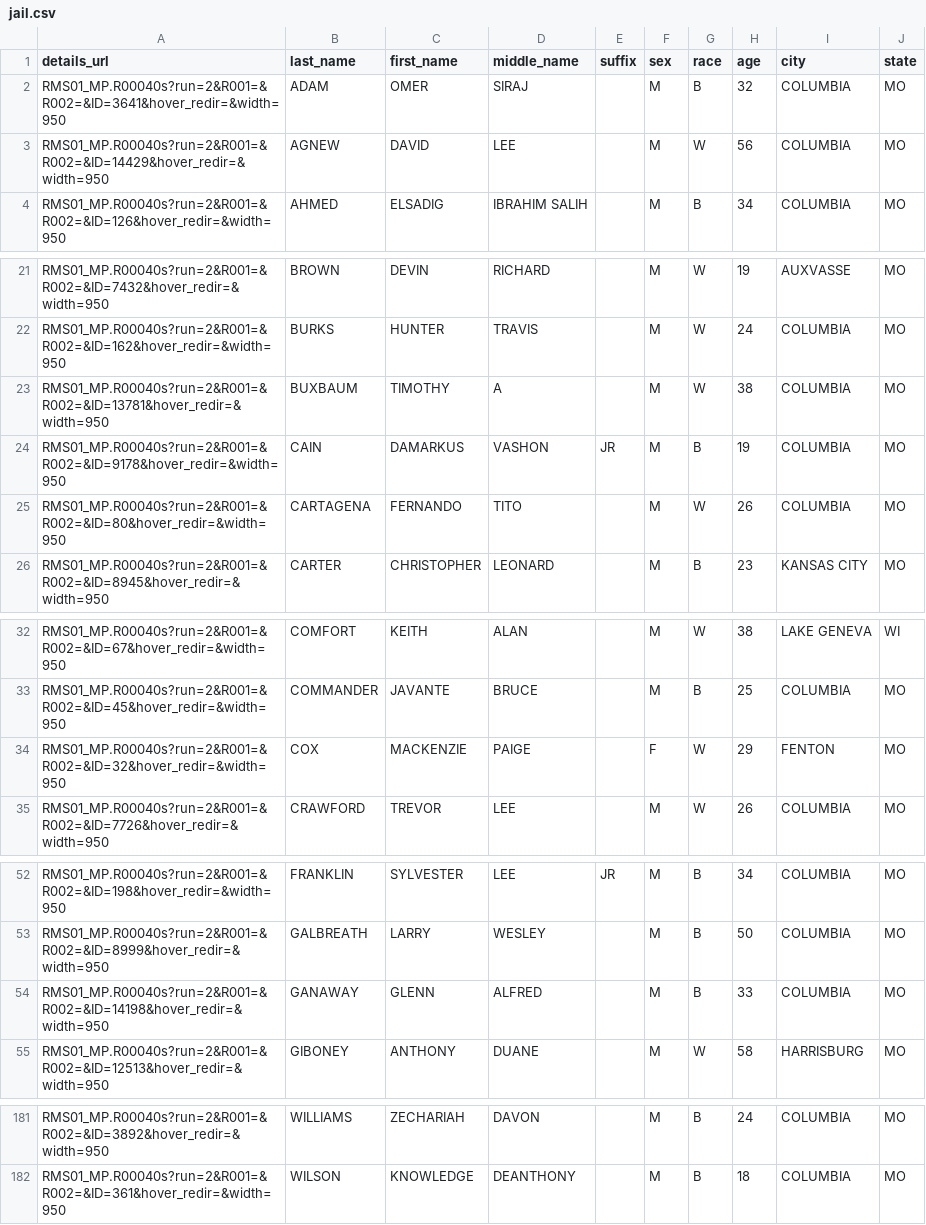
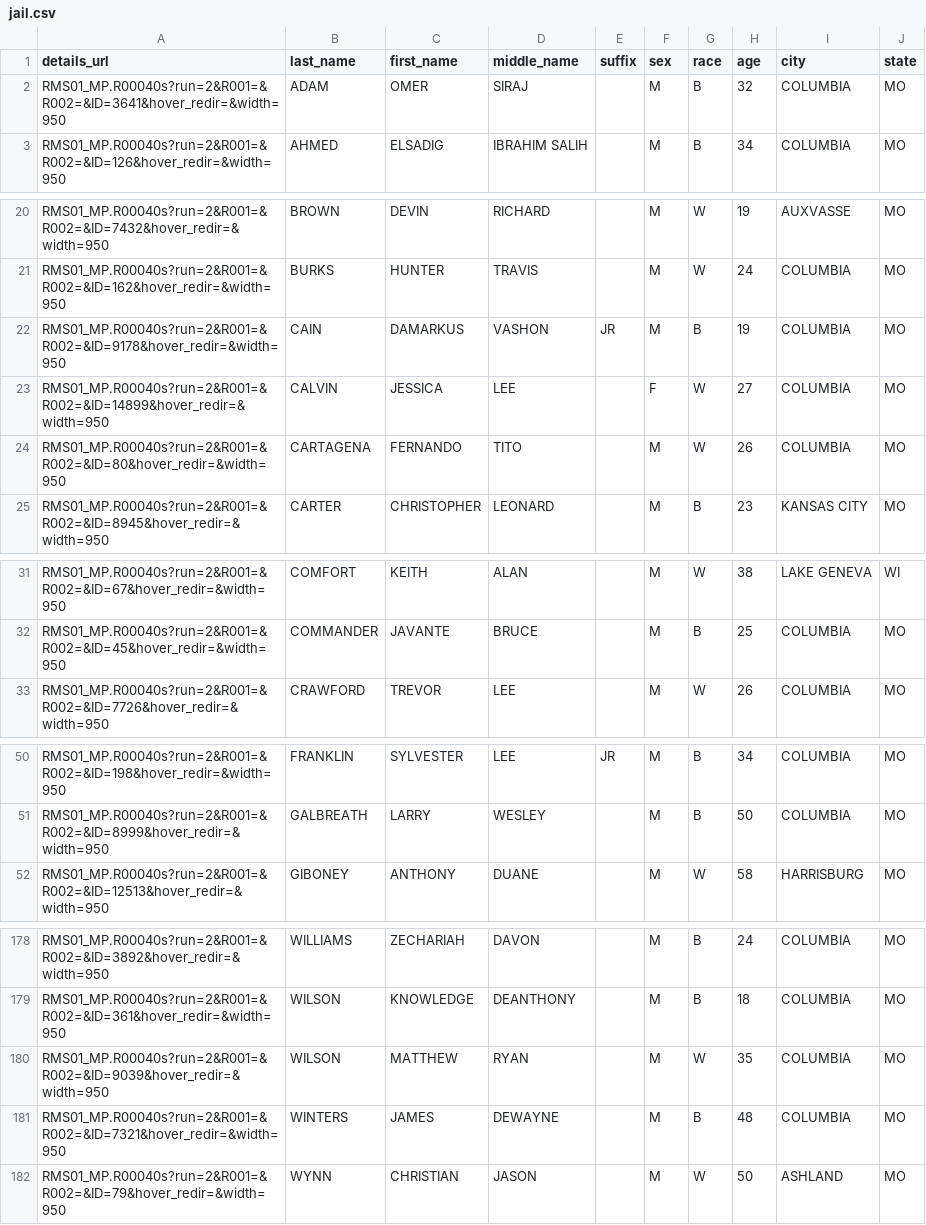
Before and after one commit to ritzdorfqu/Boone-County-Jail-Scrapper, a CSV file: jail.csv, drawn as a sheet; only a part is shown, gaps mark what is left out; the diff covers the shown part only.

```diff
--- a/jail.csv
+++ b/jail.csv
@@ -2,3 +2,2 @@ details_url,last_name,first_name,middle_name,suffix,sex,race,age,city,state
 RMS01_MP.R00040s?run=2&R001=&R002=&ID=3641&hover_redir=&width=950,ADAM,OMER,SIRAJ,,M,B,32,COLUMBIA,MO
-RMS01_MP.R00040s?run=2&R001=&R002=&ID=14429&hover_redir=&width=950,AGNEW,DAVID,LEE,,M,W,56,COLUMBIA,MO
 RMS01_MP.R00040s?run=2&R001=&R002=&ID=126&hover_redir=&width=950,AHMED,ELSADIG,IBRAHIM SALIH,,M,B,34,COLUMBIA,MO
@@ -22,4 +21,4 @@ RMS01_MP.R00040s?run=2&R001=&R002=&ID=7432&hover_redir=&width=950,BROWN,DEVIN,RI
 RMS01_MP.R00040s?run=2&R001=&R002=&ID=162&hover_redir=&width=950,BURKS,HUNTER,TRAVIS,,M,W,24,COLUMBIA,MO
-RMS01_MP.R00040s?run=2&R001=&R002=&ID=13781&hover_redir=&width=950,BUXBAUM,TIMOTHY,A,,M,W,38,COLUMBIA,MO
 RMS01_MP.R00040s?run=2&R001=&R002=&ID=9178&hover_redir=&width=950,CAIN,DAMARKUS,VASHON,JR,M,B,19,COLUMBIA,MO
+RMS01_MP.R00040s?run=2&R001=&R002=&ID=14899&hover_redir=&width=950,CALVIN,JESSICA,LEE,,F,W,27,COLUMBIA,MO
 RMS01_MP.R00040s?run=2&R001=&R002=&ID=80&hover_redir=&width=950,CARTAGENA,FERNANDO,TITO,,M,W,26,COLUMBIA,MO
@@ -33,3 +32,2 @@ RMS01_MP.R00040s?run=2&R001=&R002=&ID=67&hover_redir=&width=950,COMFORT,KEITH,AL
 RMS01_MP.R00040s?run=2&R001=&R002=&ID=45&hover_redir=&width=950,COMMANDER,JAVANTE,BRUCE,,M,B,25,COLUMBIA,MO
-RMS01_MP.R00040s?run=2&R001=&R002=&ID=32&hover_redir=&width=950,COX,MACKENZIE,PAIGE,,F,W,29,FENTON,MO
 RMS01_MP.R00040s?run=2&R001=&R002=&ID=7726&hover_redir=&width=950,CRAWFORD,TREVOR,LEE,,M,W,26,COLUMBIA,MO
@@ -53,3 +51,2 @@ RMS01_MP.R00040s?run=2&R001=&R002=&ID=198&hover_redir=&width=950,FRANKLIN,SYLVES
 RMS01_MP.R00040s?run=2&R001=&R002=&ID=8999&hover_redir=&width=950,GALBREATH,LARRY,WESLEY,,M,B,50,COLUMBIA,MO
-RMS01_MP.R00040s?run=2&R001=&R002=&ID=14198&hover_redir=&width=950,GANAWAY,GLENN,ALFRED,,M,B,33,COLUMBIA,MO
 RMS01_MP.R00040s?run=2&R001=&R002=&ID=12513&hover_redir=&width=950,GIBONEY,ANTHONY,DUANE,,M,W,58,HARRISBURG,MO
@@ -182 +179,4 @@ RMS01_MP.R00040s?run=2&R001=&R002=&ID=3892&hover_redir=&width=950,WILLIAMS,ZECHA
 RMS01_MP.R00040s?run=2&R001=&R002=&ID=361&hover_redir=&width=950,WILSON,KNOWLEDGE,DEANTHONY,,M,B,18,COLUMBIA,MO
+RMS01_MP.R00040s?run=2&R001=&R002=&ID=9039&hover_redir=&width=950,WILSON,MATTHEW,RYAN,,M,W,35,COLUMBIA,MO
+RMS01_MP.R00040s?run=2&R001=&R002=&ID=7321&hover_redir=&width=950,WINTERS,JAMES,DEWAYNE,,M,B,48,COLUMBIA,MO
+RMS01_MP.R00040s?run=2&R001=&R002=&ID=79&hover_redir=&width=950,WYNN,CHRISTIAN,JASON,,M,W,50,ASHLAND,MO
```
Also changed, not shown: 3 added rows and 3 removed rows elsewhere in this file, 3 other files.
